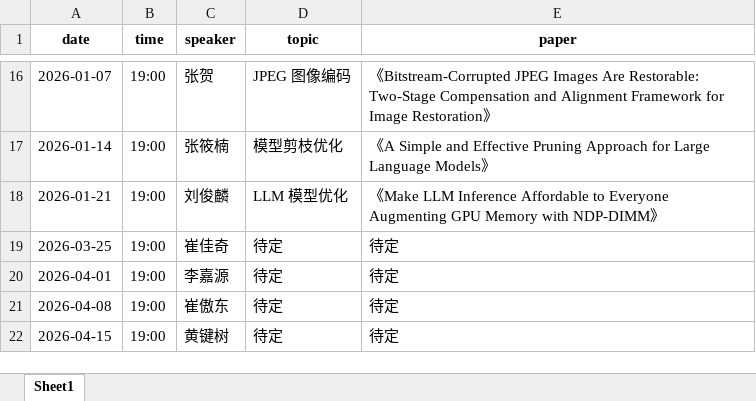
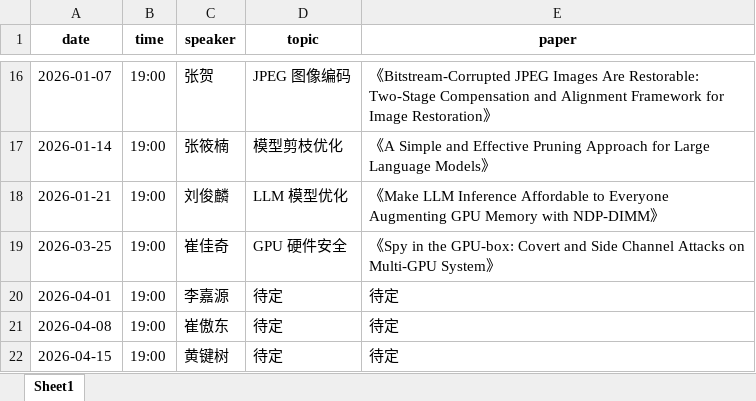
Before and after one commit to HanchenCUI/paper-seminar, an Excel workbook: seminar_schedule.xlsx, sheet Sheet1, drawn as a sheet; only a part is shown, gaps mark what is left out; values as stored, in another font and other column widths than the file's, no borders; the diff names each change by its address in the sheet, - before the commit and + after, or states it on an @@ line.

```diff
--- a/seminar_schedule.xlsx (sheet Sheet1)
+++ b/seminar_schedule.xlsx (sheet Sheet1)
-D19 (topic): 待定
+D19 (topic): GPU 硬件安全
-E19 (paper): 待定
+E19 (paper): 《Spy in the GPU-box: Covert and Side Channel Attacks on Multi-GPU System》
```
Also changed, not shown: 1 other file.
